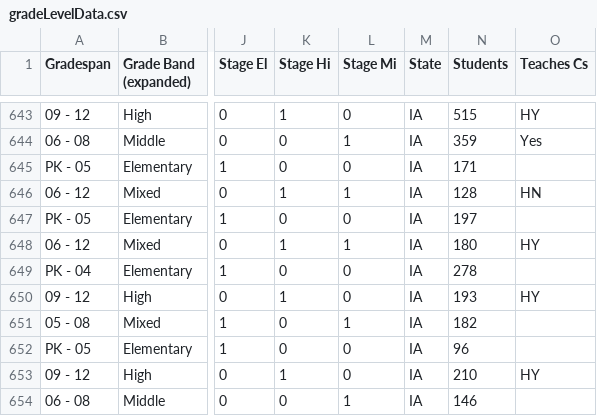
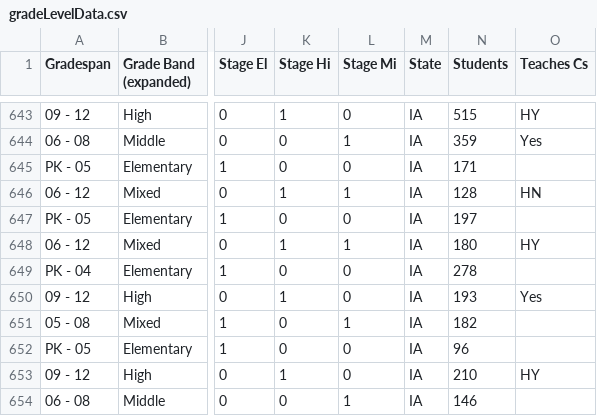
Before and after one commit to dahlbyk/CSforIA, a CSV file: data/gradeLevelData.csv, drawn as a sheet; only a part is shown, gaps mark what is left out; the diff names each change by its address in the sheet, - before the commit and + after, or states it on an @@ line.

Commit message:
Apply data update from Sept 2018

```diff
--- a/data/gradeLevelData.csv
+++ b/data/gradeLevelData.csv
-O650 (Teaches Cs): HY
+O650 (Teaches Cs): Yes
```
